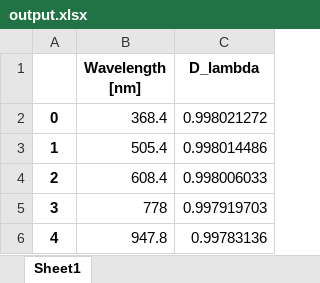
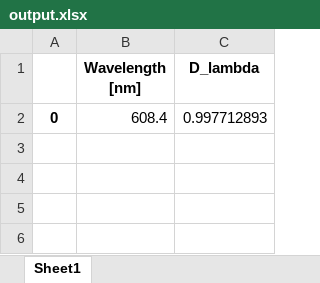
Before and after one commit to ViktorSumida/ECLIPSE-X-lambda, an Excel workbook: output.xlsx, sheet Sheet1, drawn as a sheet; values as stored, in another font and other column widths than the file's, no borders; the diff names each change by its address in the sheet, - before the commit and + after, or states it on an @@ line.

```diff
--- a/output.xlsx (sheet Sheet1)
+++ b/output.xlsx (sheet Sheet1)
-B2 (Wavelength [nm]): 368.4
+B2 (Wavelength [nm]): 608.4
-C2 (D_lambda): 0.998021272
+C2 (D_lambda): 0.997712893
-row 3: 1 | 505.4 | 0.998014486
-row 4: 2 | 608.4 | 0.998006033
-row 5: 3 | 778 | 0.997919703
-row 6: 4 | 947.8 | 0.99783136
```
Also changed, not shown: ExoCTK_results.xlsx, Parâmetros.xlsx, 2 other files.
